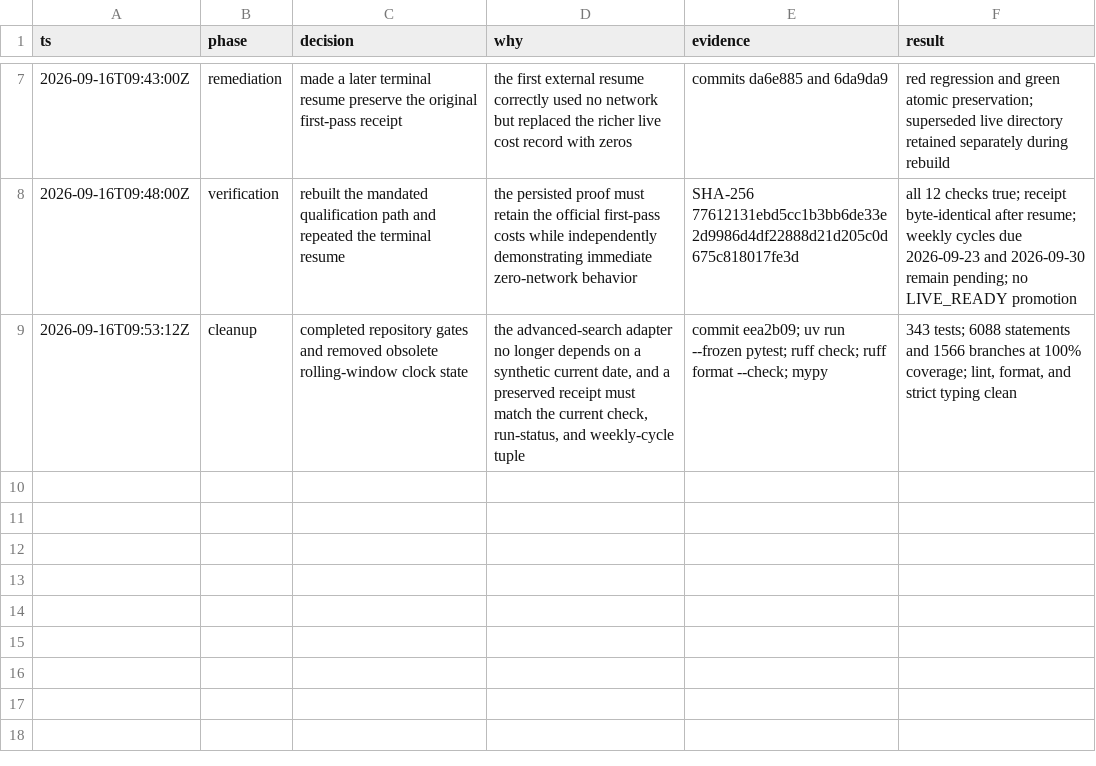
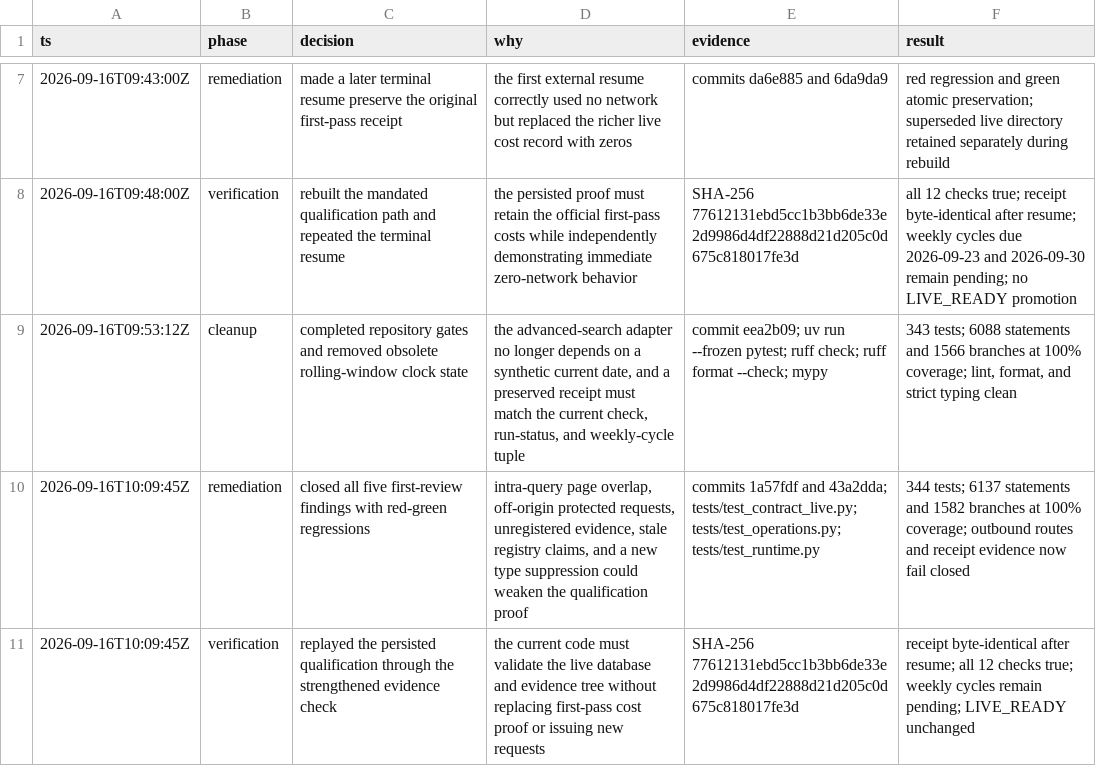
Before and after one commit to kstathou/uk-planning-applications, a TSV file: .audit/devon-qualification-2026-09-16.tsv, drawn as a sheet; only a part is shown, gaps mark what is left out; the diff names each change by its address in the sheet, - before the commit and + after, or states it on an @@ line.

Commit message:
record devon review remediation

```diff
--- a/.audit/devon-qualification-2026-09-16.tsv
+++ b/.audit/devon-qualification-2026-09-16.tsv
+row 10: 2026-09-16T10:09:45Z | remediation | closed all five first-review findings with red-green regressions | intra-query page overlap, off-origin protected requests, unregistered evidence, stale registry claims, and a new type suppression could weaken the qualification proof | commits 1a57fdf and 43a2dda; tests/test_contract_live.py; tests/test_operations.py; tests/test_runtime.py | 344 tests; 6137 statements and 1582 branches at 100% coverage; outbound routes and receipt evidence now fail closed
+row 11: 2026-09-16T10:09:45Z | verification | replayed the persisted qualification through the strengthened evidence check | the current code must validate the live database and evidence tree without replacing first-pass cost proof or issuing new requests | SHA-256 77612131ebd5cc1b3bb6de33e2d9986d4df22888d21d205c0d675c818017fe3d | receipt byte-identical after resume; all 12 checks true; weekly cycles remain pending; LIVE_READY unchanged
```
Also changed, not shown: .audit/15-authority-implementation.tsv.
